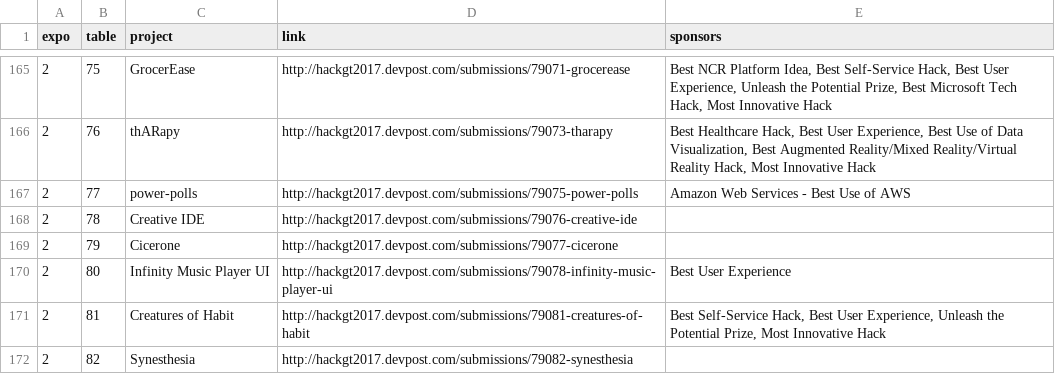
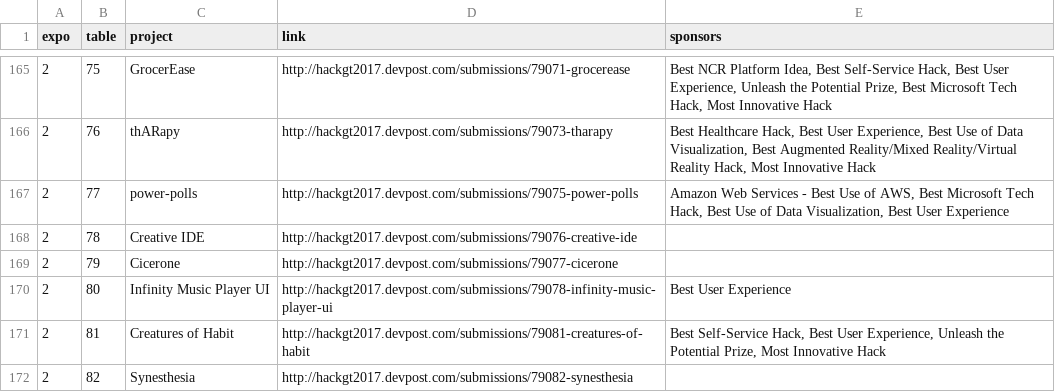
Before and after one commit to hoffm386/expo2016, a CSV file: data/data.csv, drawn as a sheet; only a part is shown, gaps mark what is left out.

Commit message:
Added prizes to power-poll.

```diff
--- a/data/data.csv
+++ b/data/data.csv
@@ -166,3 +166,3 @@ expo,table,project,link,sponsors
 2,76,thARapy,http://hackgt2017.devpost.com/submissions/79073-tharapy,"Best Healthcare Hack, Best User Experience, Best Use of Data Visualization, Best Augmented Reality/Mixed Reality/Virtual Reality Hack, Most Innovative Hack"
-2,77,power-polls,http://hackgt2017.devpost.com/submissions/79075-power-polls,Amazon Web Services - Best Use of AWS
+2,77,power-polls,http://hackgt2017.devpost.com/submissions/79075-power-polls,"Amazon Web Services - Best Use of AWS, Best Microsoft Tech Hack, Best Use of Data Visualization, Best User Experience"
 2,78,Creative IDE,http://hackgt2017.devpost.com/submissions/79076-creative-ide,
```
